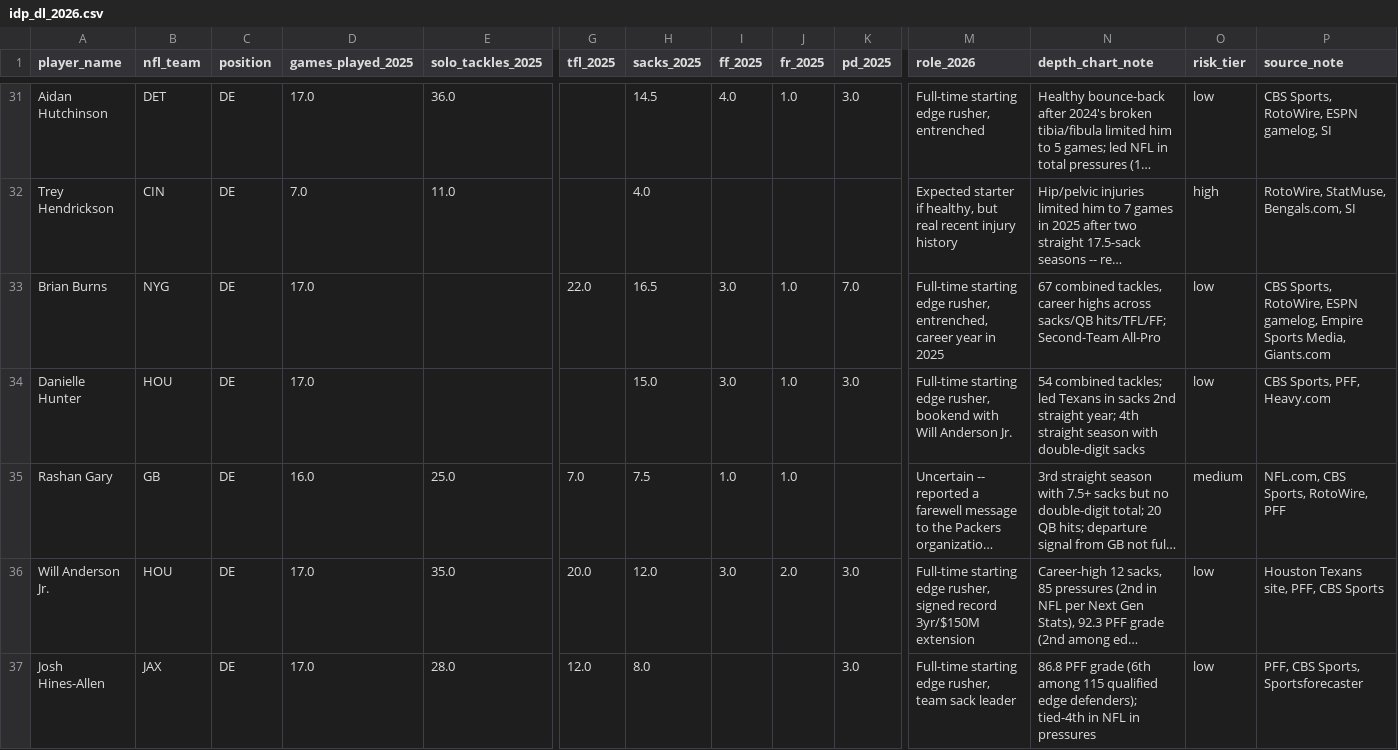
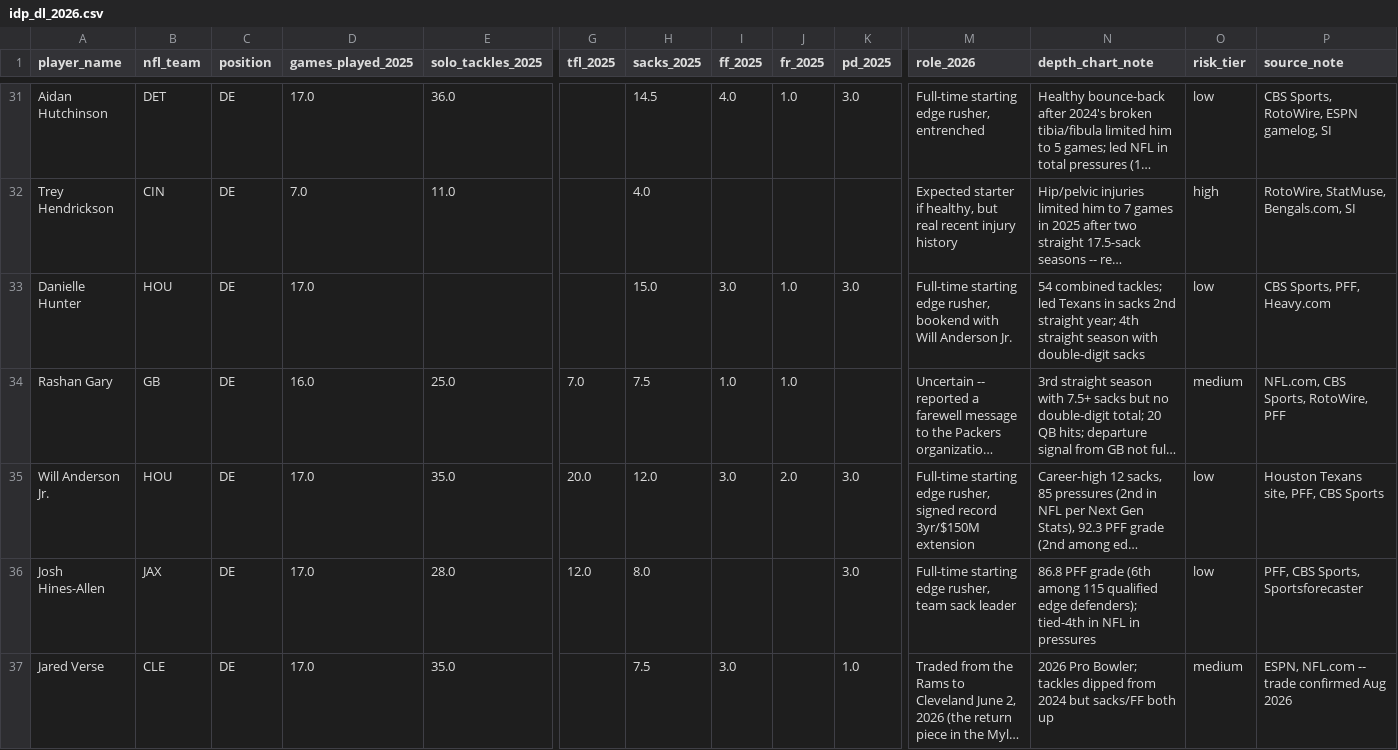
Before and after one commit to jsimone123189-cmd/Fantasy-football-auction, a CSV file: data/research/idp_dl_2026.csv, drawn as a sheet; only a part is shown, gaps mark what is left out; the shorter side is filled out with more unchanged rows; long unchanged cells end in …; rows hold the shown columns only; the diff names each change by its address in the sheet, - before the commit and + after, or states it on an @@ line.

```diff
--- a/data/research/idp_dl_2026.csv
+++ b/data/research/idp_dl_2026.csv
-row 33: Brian Burns | NYG | DE | 17.0 |  | 22.0 | 16.5 | 3.0 | 1.0 | 7.0 | Full-time starting edge rusher, entrenched, career year in 2025 | 67 combined tackles, career highs across sacks/QB hits/TFL/FF; Second-Team All-Pro | low | CBS Sports, RotoWire, ESPN gamelog, Empire Sports Media, Giants.com
```
Also changed, not shown: data/research/idp_lb_2026.csv, data/rivals/2026.csv, 3 other files.
